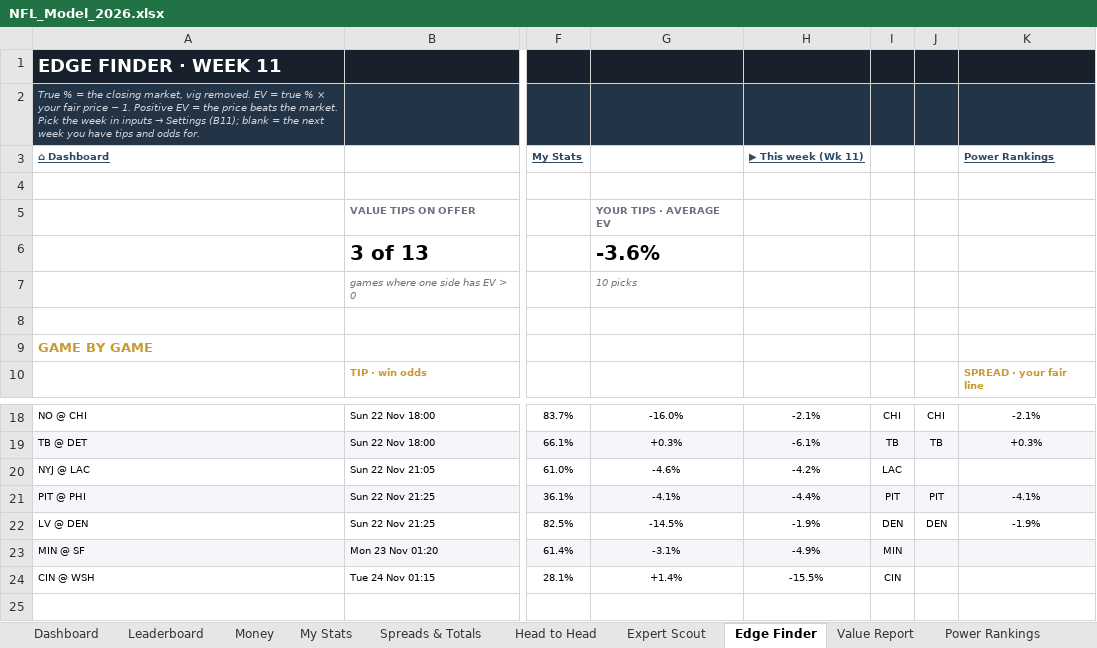
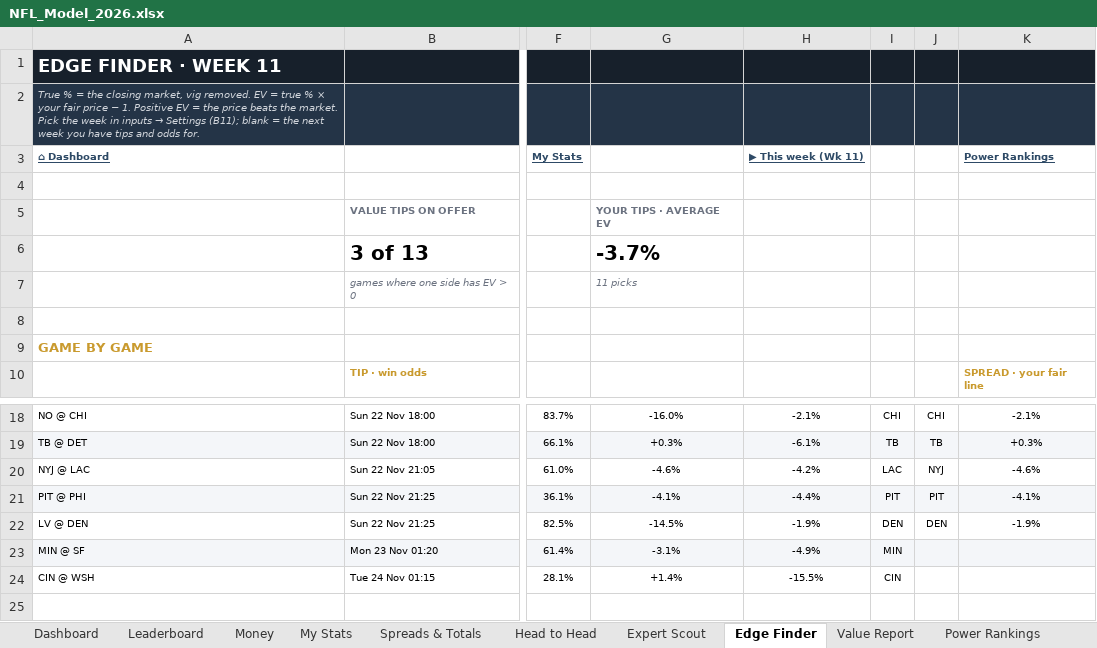
Before and after one commit to THOMASNOONAN155/tios-data, an Excel workbook: nfl-model/output/NFL_Model_2026.xlsx, sheet Edge Finder, drawn as a sheet; only a part is shown, gaps mark what is left out; values as stored, in another font and other column widths than the file's, no borders; conditional formats not drawn; the diff names each change by its address in the sheet, - before the commit and + after, or states it on an @@ line.

```diff
--- a/nfl-model/output/NFL_Model_2026.xlsx (sheet Edge Finder)
+++ b/nfl-model/output/NFL_Model_2026.xlsx (sheet Edge Finder)
-G6: -3.6%
+G6: -3.7%
-G7: 10 picks
+G7: 11 picks
-J20: (empty)
+J20: NYJ
-K20: (empty)
+K20: -4.6%
```
Also changed, not shown: sheet Expert Scout, sheet Leaderboard, sheet Head to Head, sheet Value Report, sheet Wk 11, nfl-model/inputs/tipping_inputs.xlsx, 1 other file.
